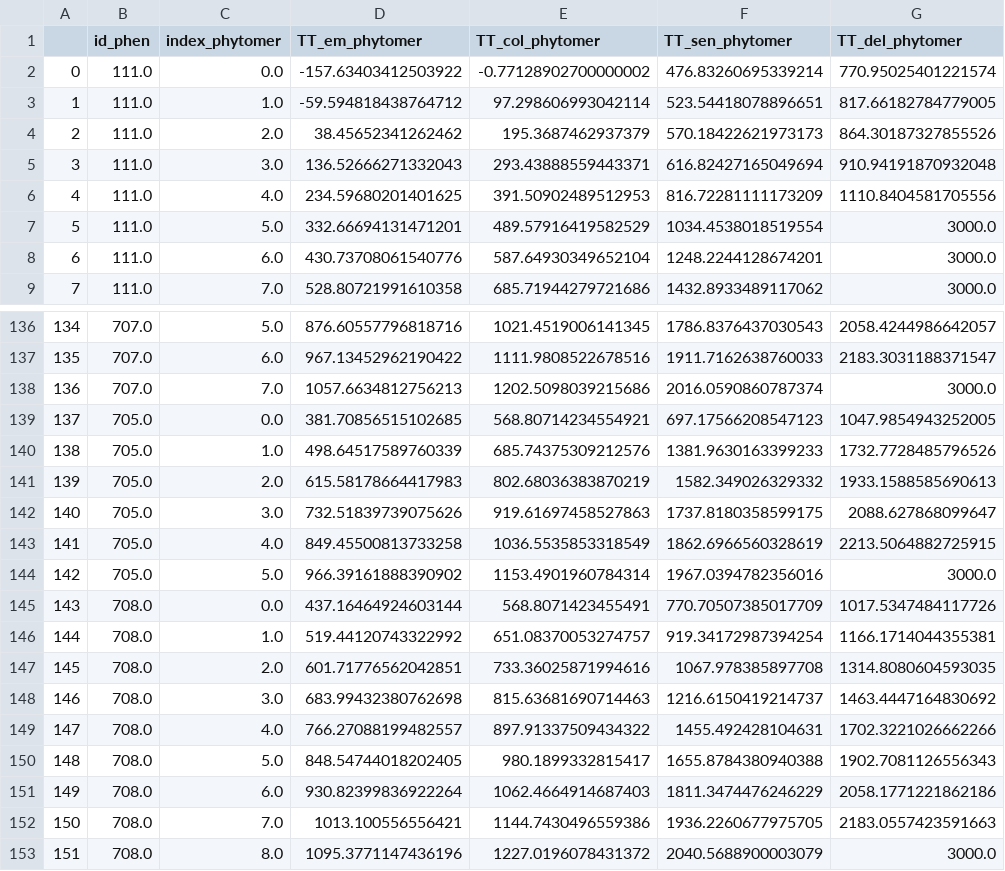
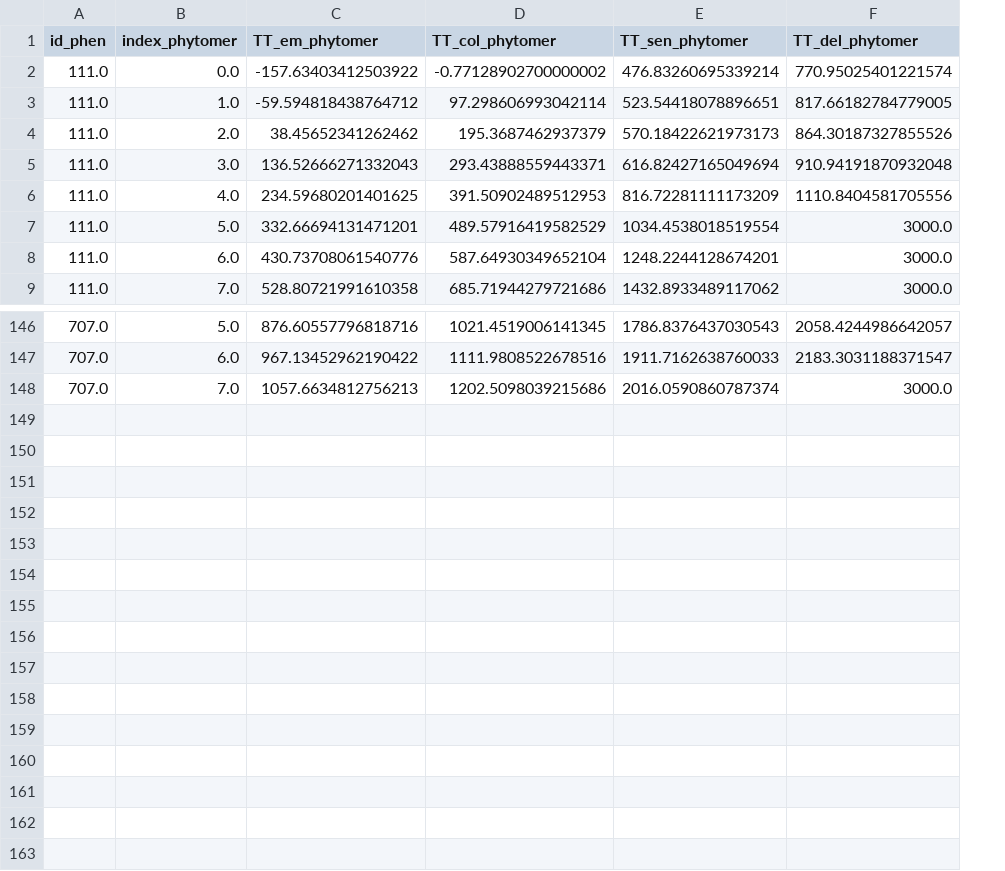
Before and after one commit to openalea-incubator/adel, a CSV file: doc/user/data/phenT_abs.csv, drawn as a sheet; only a part is shown, gaps mark what is left out; removed rows and columns are numbered as before the commit, all else as after; the diff covers the shown part only; the diff names each change by its address in the sheet, - before the commit and + after, or states it on an @@ line.

```diff
--- a/doc/user/data/phenT_abs.csv
+++ b/doc/user/data/phenT_abs.csv
-column A, rows 2-9: 0 | 1 | 2 | 3 | 4 | 5 | 6 | 7; rows 136-138: 134 | 135 | 136
-row 139: 137 | 705.0 | 0.0 | 381.70856515102685 | 568.80714234554921 | 697.17566208547123 | 1047.9854943252005
-row 140: 138 | 705.0 | 1.0 | 498.64517589760339 | 685.74375309212576 | 1381.9630163399233 | 1732.7728485796526
-row 141: 139 | 705.0 | 2.0 | 615.58178664417983 | 802.68036383870219 | 1582.349026329332 | 1933.1588585690613
-row 142: 140 | 705.0 | 3.0 | 732.51839739075626 | 919.61697458527863 | 1737.8180358599175 | 2088.627868099647
-row 143: 141 | 705.0 | 4.0 | 849.45500813733258 | 1036.5535853318549 | 1862.6966560328619 | 2213.5064882725915
-row 144: 142 | 705.0 | 5.0 | 966.39161888390902 | 1153.4901960784314 | 1967.0394782356016 | 3000.0
-row 145: 143 | 708.0 | 0.0 | 437.16464924603144 | 568.8071423455491 | 770.70507385017709 | 1017.5347484117726
-row 146: 144 | 708.0 | 1.0 | 519.44120743322992 | 651.08370053274757 | 919.34172987394254 | 1166.1714044355381
-row 147: 145 | 708.0 | 2.0 | 601.71776562042851 | 733.36025871994616 | 1067.978385897708 | 1314.8080604593035
-row 148: 146 | 708.0 | 3.0 | 683.99432380762698 | 815.63681690714463 | 1216.6150419214737 | 1463.4447164830692
-row 149: 147 | 708.0 | 4.0 | 766.27088199482557 | 897.91337509434322 | 1455.492428104631 | 1702.3221026662266
-row 150: 148 | 708.0 | 5.0 | 848.54744018202405 | 980.1899332815417 | 1655.8784380940388 | 1902.7081126556343
-row 151: 149 | 708.0 | 6.0 | 930.82399836922264 | 1062.4664914687403 | 1811.3474476246229 | 2058.1771221862186
-row 152: 150 | 708.0 | 7.0 | 1013.100556556421 | 1144.7430496559386 | 1936.2260677975705 | 2183.0557423591663
-row 153: 151 | 708.0 | 8.0 | 1095.3771147436196 | 1227.0196078431372 | 2040.5688900003079 | 3000.0
```
Also changed, not shown: 10 added rows elsewhere in this file, doc/user/data/axeT.csv, doc/user/data/dimT.csv, 10 other files.
